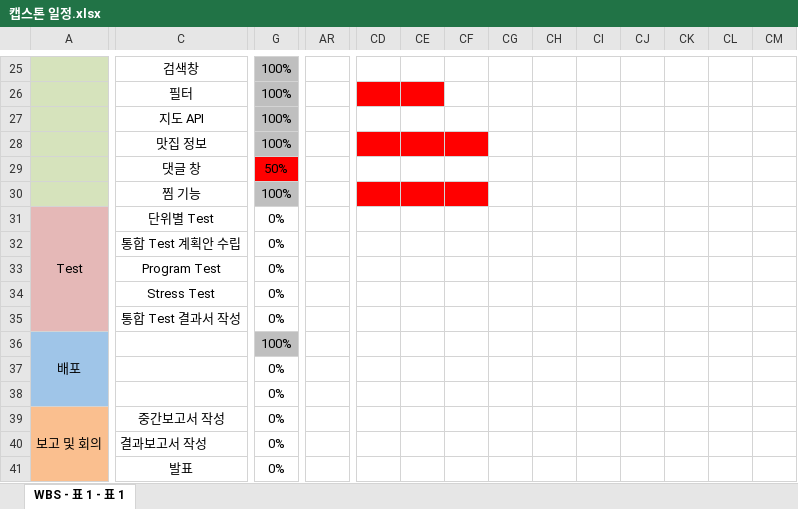
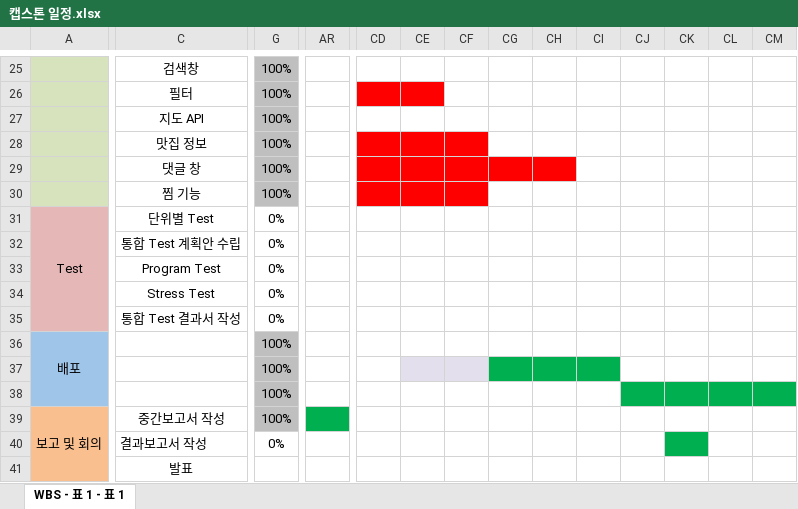
Before and after one commit to Capstone-Awesome-Place-Team/Documents, an Excel workbook: 캡스톤 일정.xlsx, sheet WBS - 표 1 - 표 1, drawn as a sheet; only a part is shown, gaps mark what is left out; values as stored, in another font and other column widths than the file's, no borders; the diff covers the shown part only; the diff names each change by its address in the sheet, - before the commit and + after, or states it on an @@ line.

Commit message:
최종 일정 업데이트

```diff
--- a/캡스톤 일정.xlsx (sheet WBS - 표 1 - 표 1)
+++ b/캡스톤 일정.xlsx (sheet WBS - 표 1 - 표 1)
-G29: 50%
+G29: 100%
-G29 fill: #FF0000
+G29 fill: #BFBFBF
-CD29:CH29 fill: none
+CD29:CH29 fill: #FF0000
-G37:G39: 0%
+G37:G39: 100%
-G37:G39 fill: none
+G37:G39 fill: #BFBFBF
-CE37:CF37 fill: none
+CE37:CF37 fill: #E4DFEC
-CG37:CI37 fill: none
+CG37:CI37 fill: #00B050
-CJ38:CM38 fill: none
+CJ38:CM38 fill: #00B050
-AR39 fill: none
+AR39 fill: #00B050
-CK40 fill: none
+CK40 fill: #00B050
-G41: 0%
+G41: (empty)
```
Also changed, not shown: cell formats elsewhere in this sheet.
